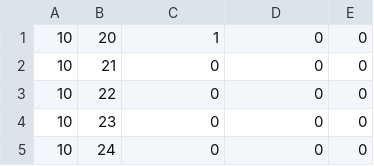
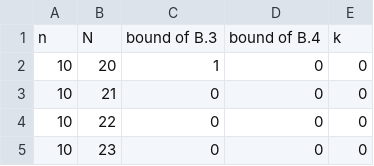
Before and after one commit to ARessegetesStery/VE401-Project, a CSV file: src/result/t1_cn.csv (was src/result/t1.csv), drawn as a sheet; only a part is shown; the shorter side is filled out with more unchanged rows; the diff names each change by its address in the sheet, - before the commit and + after, or states it on an @@ line.

```diff
--- a/src/result/t1.csv
+++ b/src/result/t1_cn.csv
+row 1: n | N | bound of B.3 | bound of B.4 | k
```
Also changed, not shown: src/result/t1_wrongdata.csv, 2 other files.
